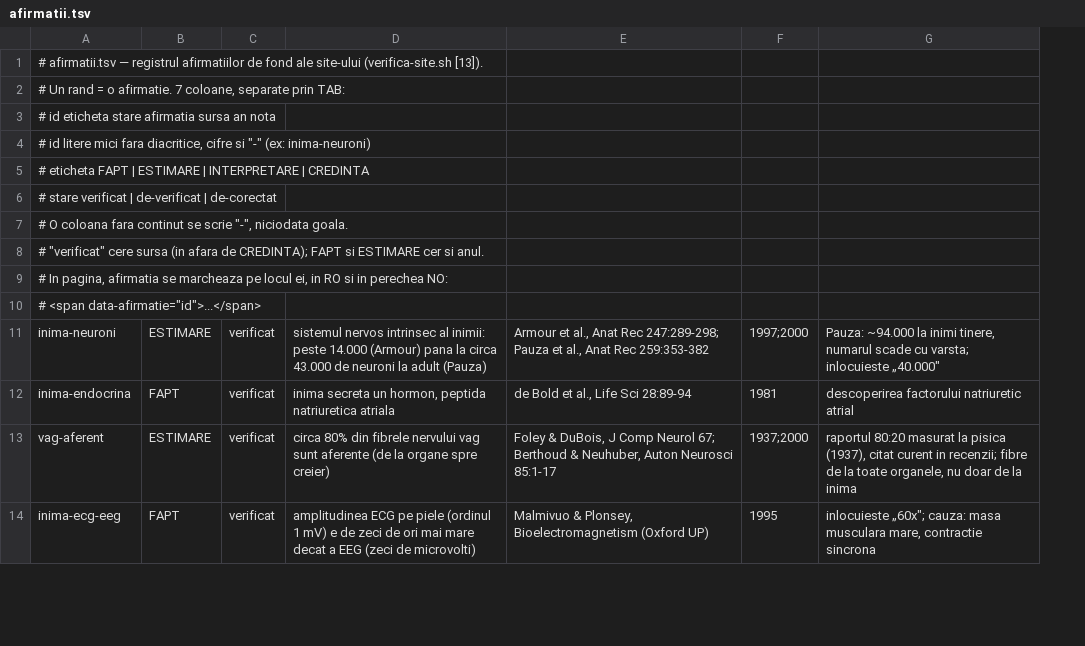
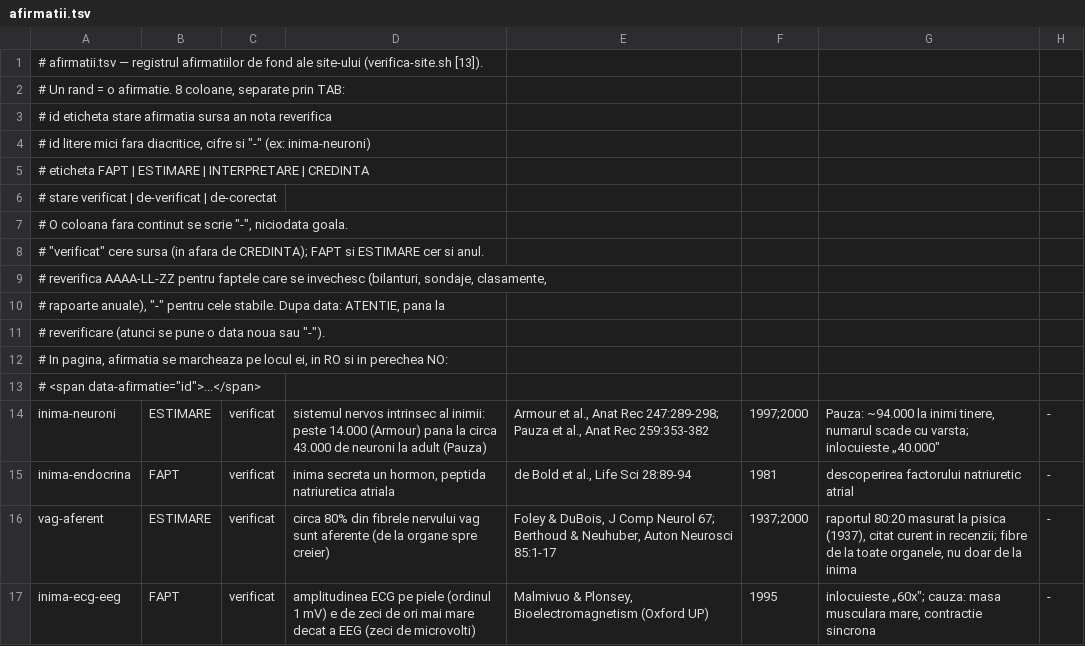
Before and after one commit to norgedan/norgedan.github.io, a TSV file: scripts/afirmatii.tsv, drawn as a sheet; only a part is shown; the diff names each change by its address in the sheet, - before the commit and + after, or states it on an @@ line.

Commit message:
pas40: triaj certitudini si termene de reverificare

```diff
--- a/scripts/afirmatii.tsv
+++ b/scripts/afirmatii.tsv
+column H, rows 14-17: all -
-A2: …o afirmatie. 7 coloane, separate…
+A2: …o afirmatie. 8 coloane, separate…
-A3: …an nota
+A3: …an nota reverifica
+row 9: # reverifica AAAA-LL-ZZ pentru faptele care se invechesc (bilanturi, sondaje, clasamente,
+row 10: # rapoarte anuale), "-" pentru cele stabile. Dupa data: ATENTIE, pana la
+row 11: # reverificare (atunci se pune o data noua sau "-").
```
Also changed, not shown: 13 other files.
